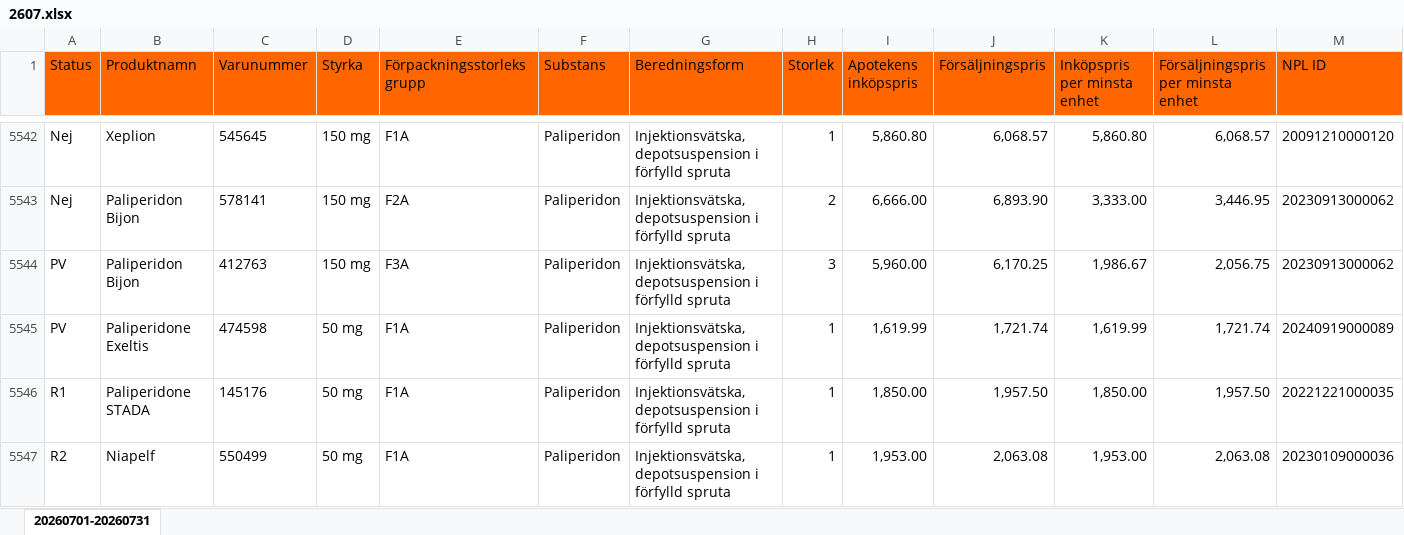
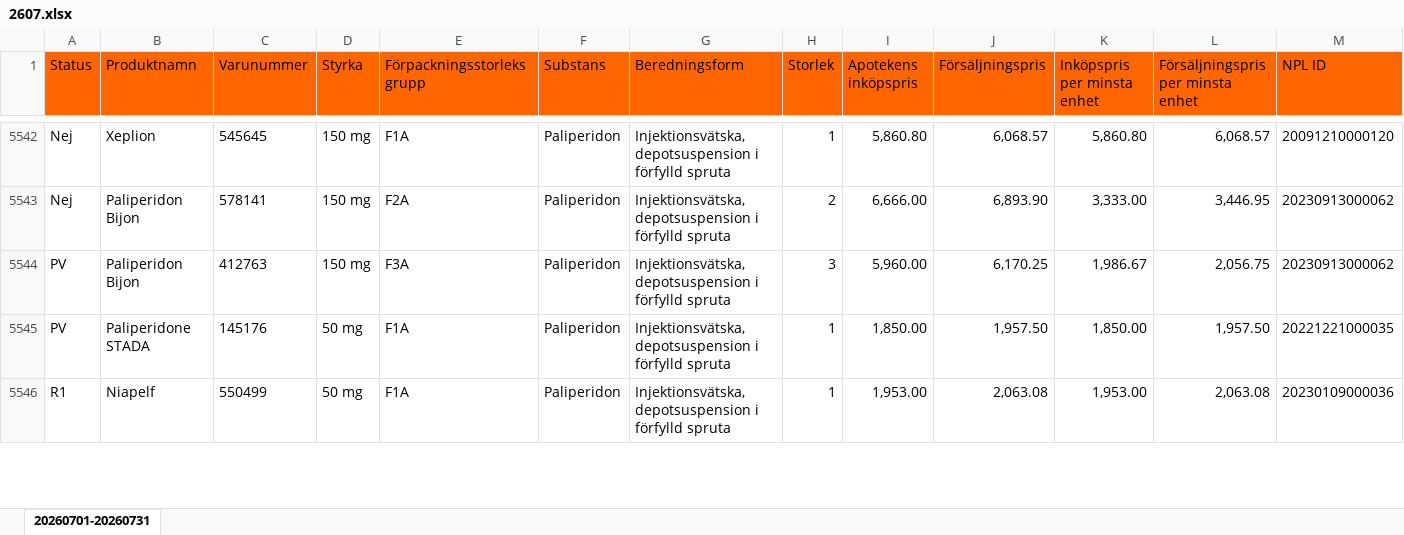
Before and after one commit to pontuscedrell/pillpris, an Excel workbook: data/2607.xlsx, sheet 20260701-20260731, drawn as a sheet; only a part is shown, gaps mark what is left out; values as stored, in another font and other column widths than the file's, no borders; conditional formats not drawn; removed rows and columns are numbered as before the commit, all else as after; rows hold the shown columns only; the diff covers the shown part only; the diff names each change by its address in the sheet, - before the commit and + after, or states it on an @@ line.

```diff
--- a/data/2607.xlsx (sheet 20260701-20260731)
+++ b/data/2607.xlsx (sheet 20260701-20260731)
-row 5545: PV | Paliperidone Exeltis | 474598 | 50 mg | F1A | Paliperidon | Injektionsvätska, depotsuspension i förfylld spruta | 1 | 1,619.99 | 1,721.74 | 1,619.99 | 1,721.74 | 20240919000089
-A5545 (Status): R1
+A5545 (Status): PV
-A5546 (Status): R2
+A5546 (Status): R1
```
Also changed, not shown: 16 added rows, 15 removed rows and 12 edited cells elsewhere in this sheet, 3 other files.
